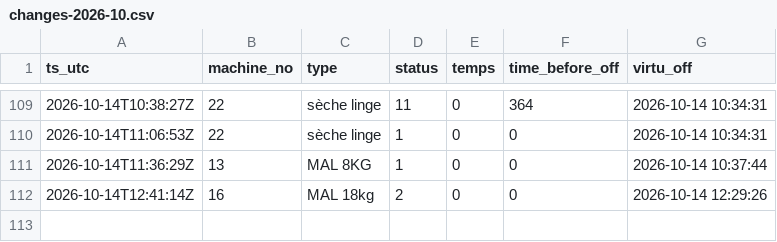
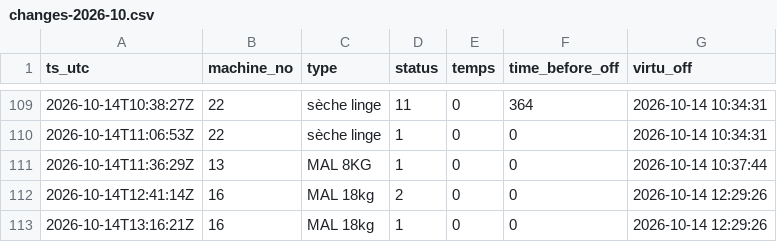
Before and after one commit to killianEurope/laundry-monitor, a CSV file: data/changes-2026-10.csv, drawn as a sheet; only a part is shown, gaps mark what is left out; the diff names each change by its address in the sheet, - before the commit and + after, or states it on an @@ line.

```diff
--- a/data/changes-2026-10.csv
+++ b/data/changes-2026-10.csv
+row 113: 2026-10-14T13:16:21Z | 16 | MAL 18kg | 1 | 0 | 0 | 2026-10-14 12:29:26
```
Also changed, not shown: data/polls-2026-10.csv, 2 other files.
